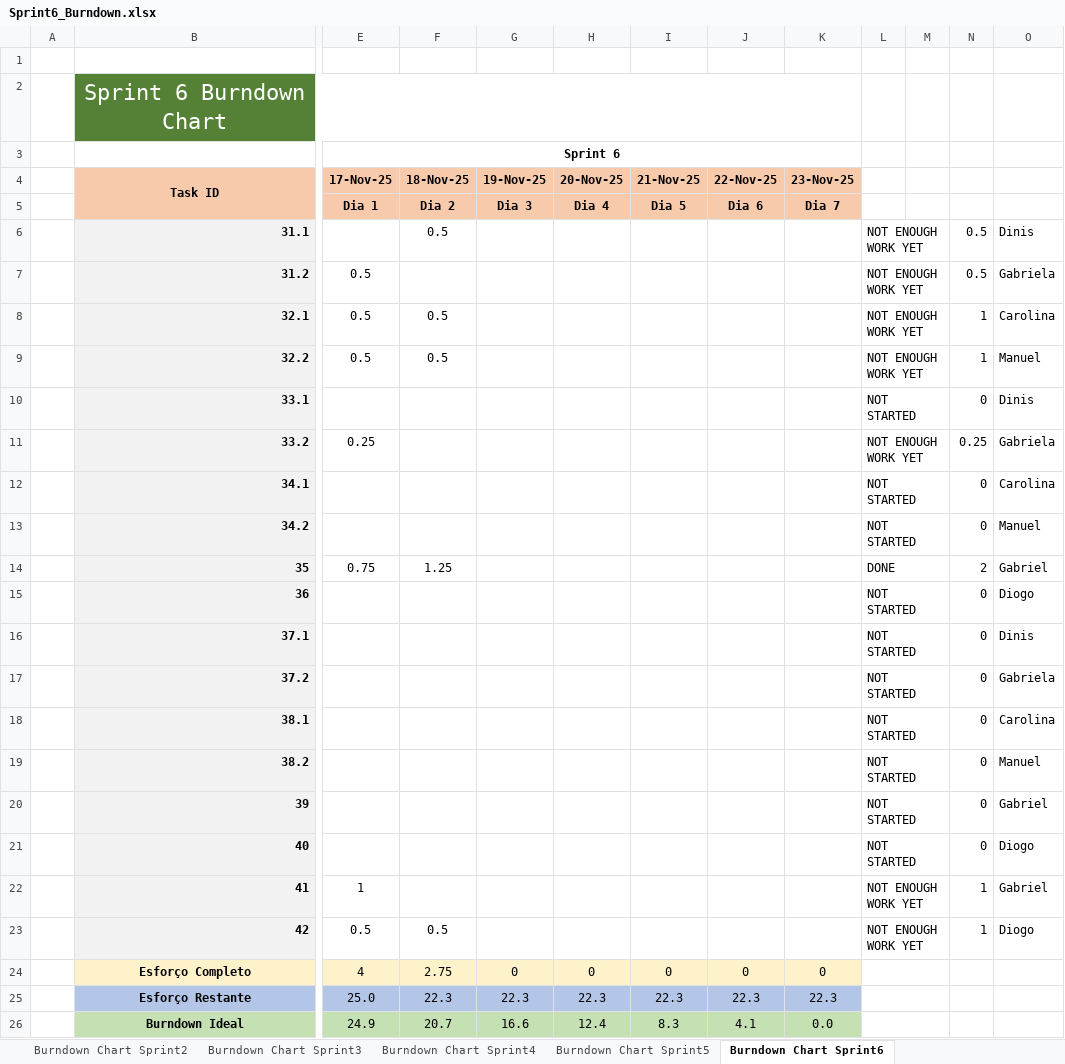
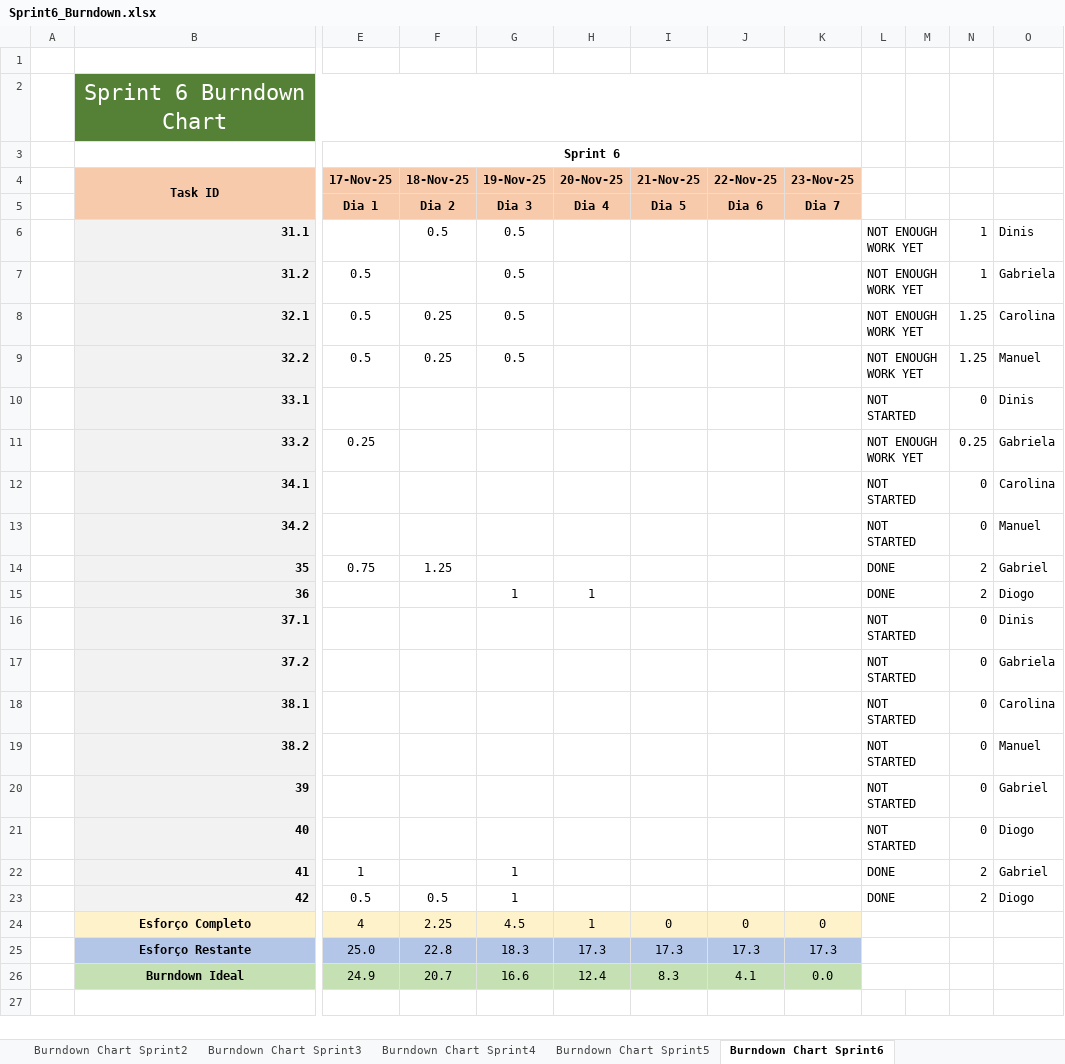
Before and after one commit to gabits17/Mindustry-Add-ons-SE-Project, an Excel workbook: SE202526/Management/Sprint6/burndown/Sprint6_Burndown.xlsx, sheet Burndown Chart Sprint6, drawn as a sheet; only a part is shown, gaps mark what is left out; values as stored, in another font and other column widths than the file's, no borders; charts and pictures and conditional formats not drawn; the diff names each change by its address in the sheet, - before the commit and + after, or states it on an @@ line.

Commit message:
(67286, Gabriela Silva) Updated sprint 6's third day management data

```diff
--- a/SE202526/Management/Sprint6/burndown/Sprint6_Burndown.xlsx (sheet Burndown Chart Sprint6)
+++ b/SE202526/Management/Sprint6/burndown/Sprint6_Burndown.xlsx (sheet Burndown Chart Sprint6)
-G6:G9 (19-Nov-25): (empty)
+G6:G9 (19-Nov-25): 0.5
-N6:N7: 0.5
+N6:N7: 1
-F8:F9 (18-Nov-25): 0.5
+F8:F9 (18-Nov-25): 0.25
-N8:N9: 1
+N8:N9: 1.25
-G15 (19-Nov-25): (empty)
+G15 (19-Nov-25): 1
-H15 (20-Nov-25): (empty)
+H15 (20-Nov-25): 1
-L15: NOT STARTED
+L15: DONE
-N15: 0
+N15: 2
-G22:G23 (19-Nov-25): (empty)
+G22:G23 (19-Nov-25): 1
-L22:L23: NOT ENOUGH WORK YET
+L22:L23: DONE
-N22:N23: 1
+N22:N23: 2
-F24 (18-Nov-25): 2.75
+F24 (18-Nov-25): 2.25
-G24 (19-Nov-25): 0
+G24 (19-Nov-25): 4.5
-H24 (20-Nov-25): 0
+H24 (20-Nov-25): 1
-F25 (18-Nov-25): 22.3
+F25 (18-Nov-25): 22.8
-G25 (19-Nov-25): 22.3
+G25 (19-Nov-25): 18.3
-H25 (20-Nov-25): 22.3
+H25 (20-Nov-25): 17.3
-I25 (21-Nov-25): 22.3
+I25 (21-Nov-25): 17.3
-J25 (22-Nov-25): 22.3
+J25 (22-Nov-25): 17.3
-K25 (23-Nov-25): 22.3
+K25 (23-Nov-25): 17.3
```
Also changed, not shown: charts or pictures, SE202526/Management/Gantt chart.xlsx, 1 other file.
